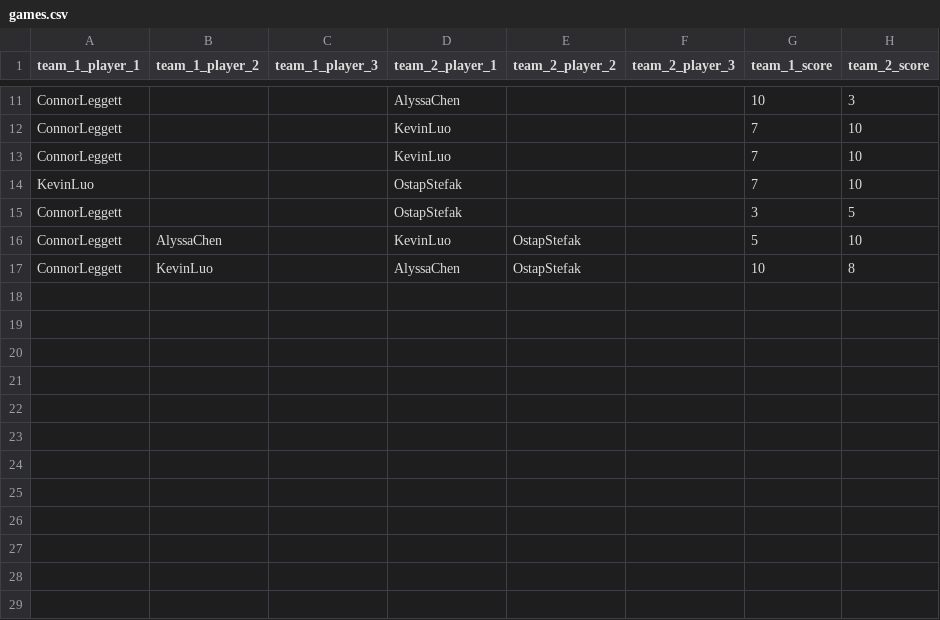
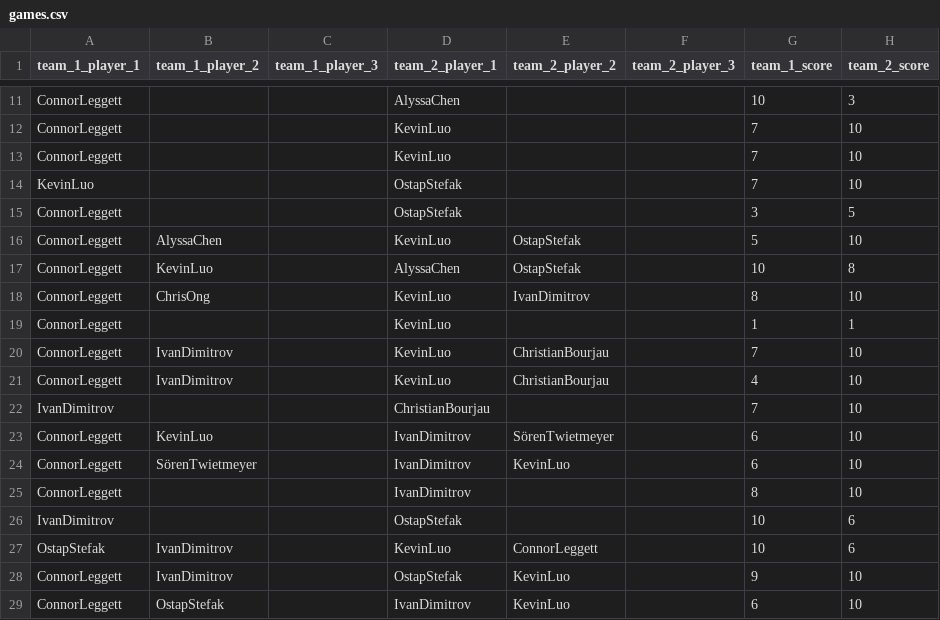
Before and after one commit to kevinzluo/foosball, a CSV file: games.csv, drawn as a sheet; only a part is shown, gaps mark what is left out.

```diff
--- a/games.csv
+++ b/games.csv
@@ -17 +17,13 @@
 "ConnorLeggett","KevinLuo","","AlyssaChen","OstapStefak","","10","8"
+"ConnorLeggett","ChrisOng","","KevinLuo","IvanDimitrov","","8","10"
+"ConnorLeggett","","","KevinLuo","","","1","1"
+"ConnorLeggett","IvanDimitrov","","KevinLuo","ChristianBourjau","","7","10"
+"ConnorLeggett","IvanDimitrov","","KevinLuo","ChristianBourjau","","4","10"
+"IvanDimitrov","","","ChristianBourjau","","","7","10"
+"ConnorLeggett","KevinLuo","","IvanDimitrov","SörenTwietmeyer","","6","10"
+"ConnorLeggett","SörenTwietmeyer","","IvanDimitrov","KevinLuo","","6","10"
+"ConnorLeggett","","","IvanDimitrov","","","8","10"
+"IvanDimitrov","","","OstapStefak","","","10","6"
+"OstapStefak","IvanDimitrov","","KevinLuo","ConnorLeggett","","10","6"
+"ConnorLeggett","IvanDimitrov","","OstapStefak","KevinLuo","","9","10"
+"ConnorLeggett","OstapStefak","","IvanDimitrov","KevinLuo","","6","10"
```
Also changed, not shown: 8 other files.
